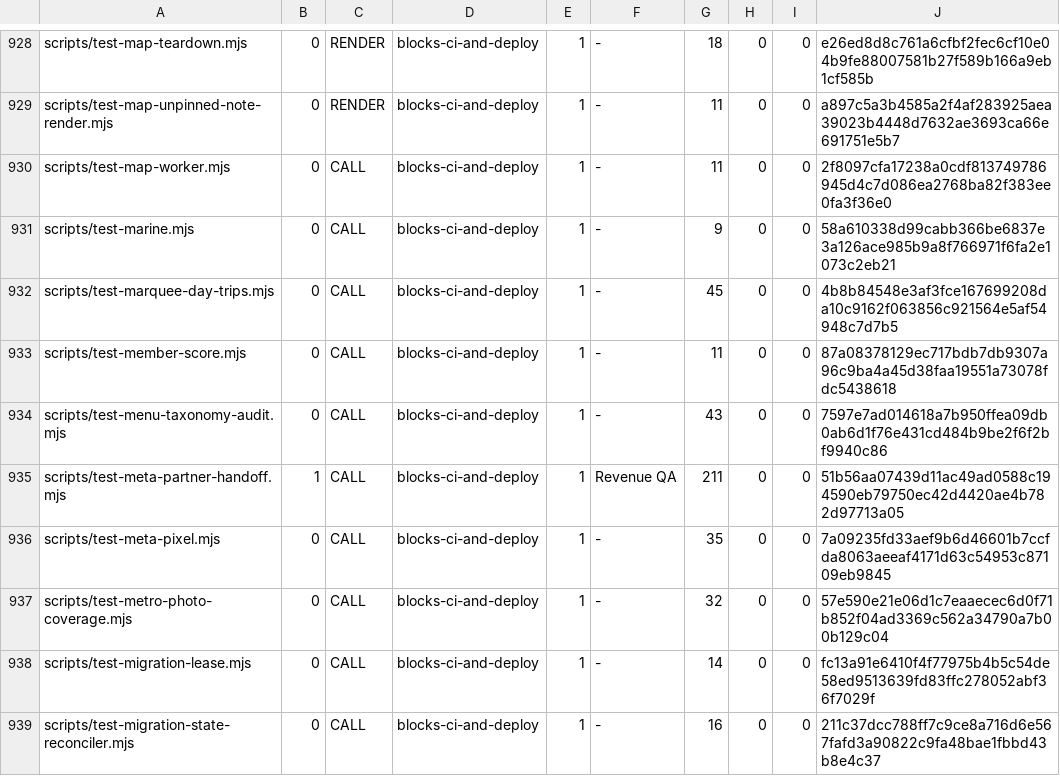
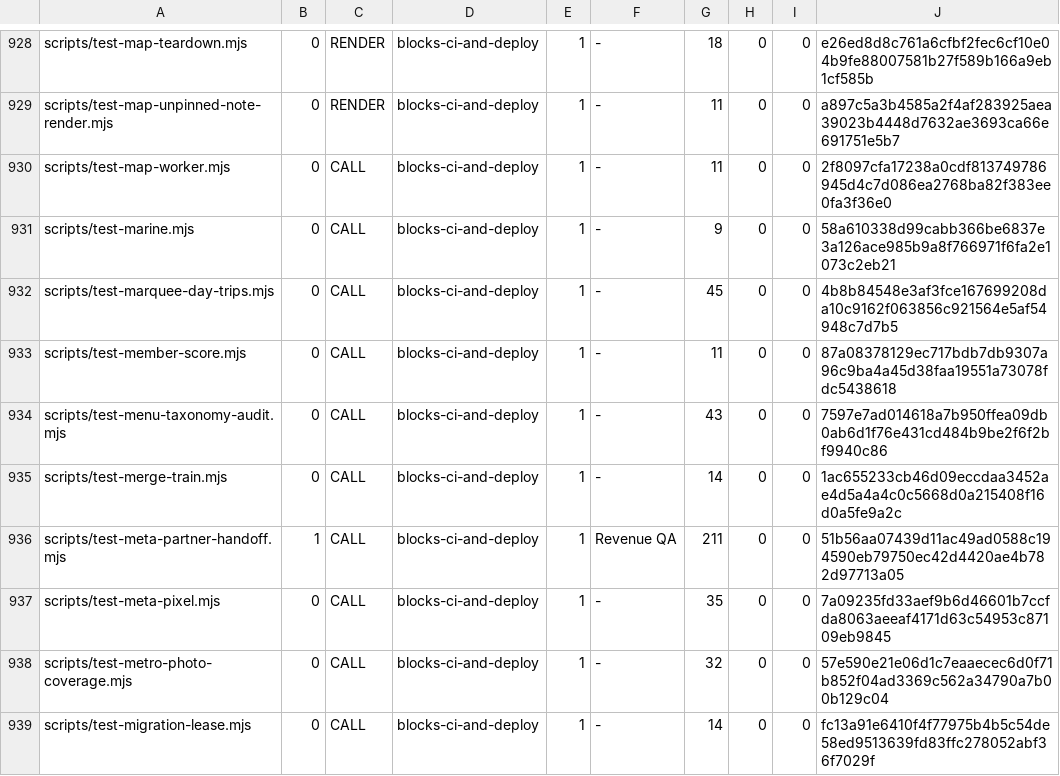
Before and after one commit to wallstreethyena/Wayfind, a TSV file: scripts/lib/guard-expectations.tsv, drawn as a sheet; only a part is shown, gaps mark what is left out; the shorter side is filled out with more unchanged rows.

```diff
--- a/scripts/lib/guard-expectations.tsv
+++ b/scripts/lib/guard-expectations.tsv
@@ -934,2 +934,3 @@ scripts/test-member-score.mjs	0	CALL	blocks-ci-and-deploy	1	-	11	0	0	87a08378129
 scripts/test-menu-taxonomy-audit.mjs	0	CALL	blocks-ci-and-deploy	1	-	43	0	0	7597e7ad014618a7b950ffea09db0ab6d1f76e431cd484b9be2f6f2bf9940c86
+scripts/test-merge-train.mjs	0	CALL	blocks-ci-and-deploy	1	-	14	0	0	1ac655233cb46d09eccdaa3452ae4d5a4a4c0c5668d0a215408f16d0a5fe9a2c
 scripts/test-meta-partner-handoff.mjs	1	CALL	blocks-ci-and-deploy	1	Revenue QA	211	0	0	51b56aa07439d11ac49ad0588c194590eb79750ec42d4420ae4b782d97713a05
```
Also changed, not shown: 8 other files.
